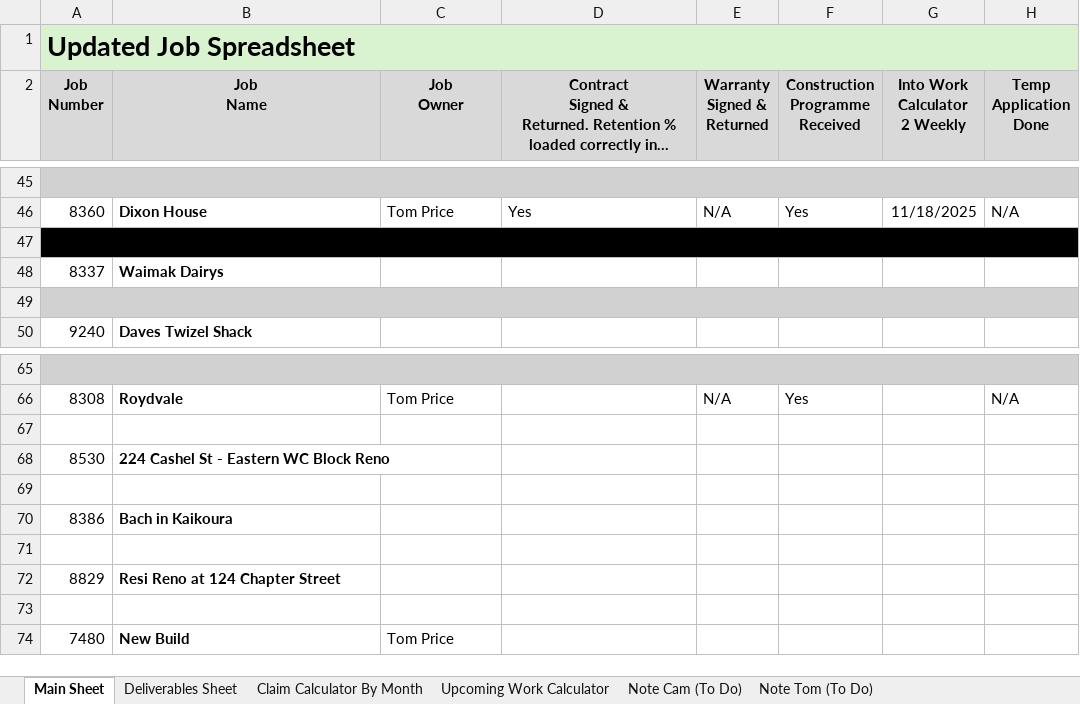
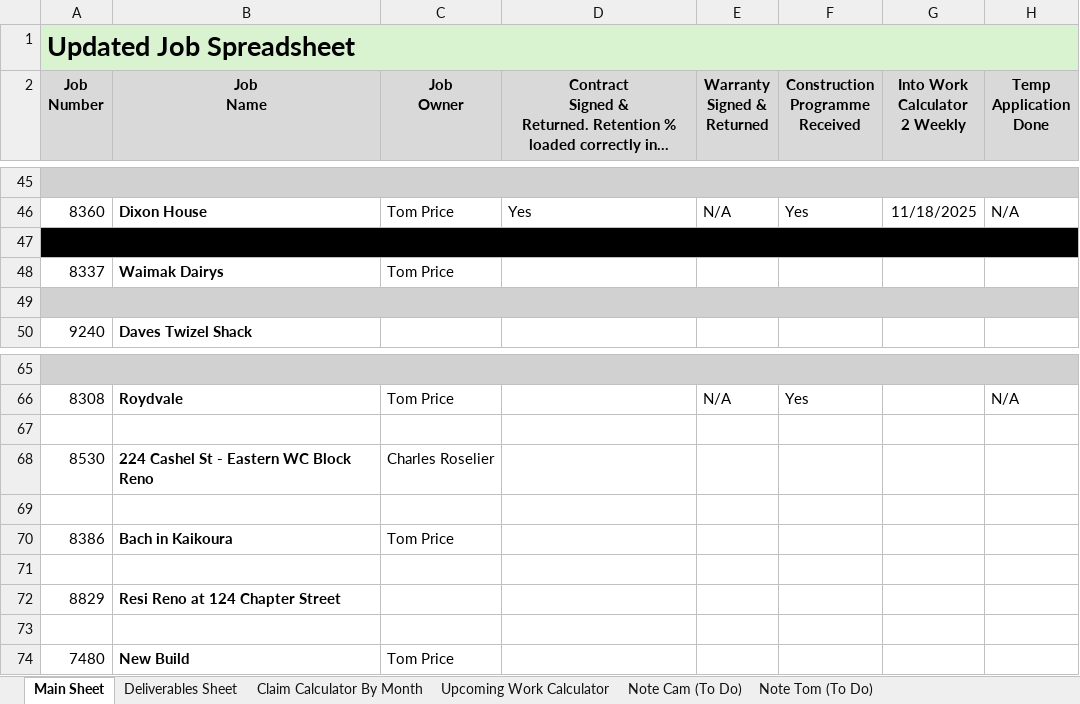
Before and after one commit to felixkwan2901/excel-dashboard, an Excel workbook: Cassidy_Davies_Electrical_BPMN_Data.xlsx, sheet Main Sheet, drawn as a sheet; only a part is shown, gaps mark what is left out; long unchanged cells end in …; values as stored, in another font and other column widths than the file's, no borders; conditional formats not drawn; the diff names each change by its address in the sheet, - before the commit and + after, or states it on an @@ line.

```diff
--- a/Cassidy_Davies_Electrical_BPMN_Data.xlsx (sheet Main Sheet)
+++ b/Cassidy_Davies_Electrical_BPMN_Data.xlsx (sheet Main Sheet)
-C48 (Job Owner): (empty)
+C48 (Job Owner): Tom Price
-C68 (Job Owner): (empty)
+C68 (Job Owner): Charles Roselier
-C70 (Job Owner): (empty)
+C70 (Job Owner): Tom Price
```
Also changed, not shown: 4 other files.
